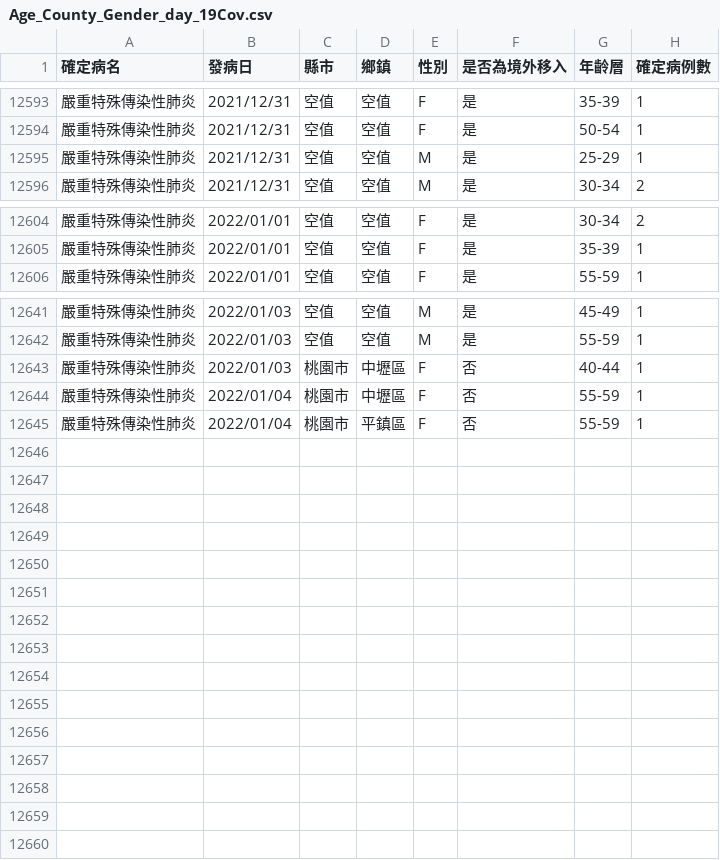
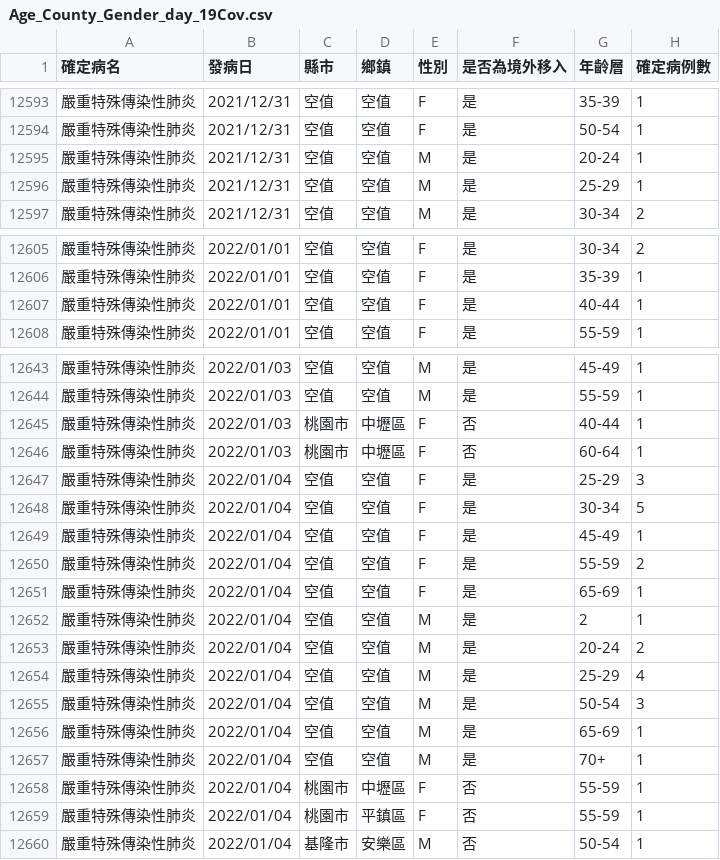
Before and after one commit to kiang/od.cdc.gov.tw, a CSV file: raw/od/Age_County_Gender_day_19Cov.csv, drawn as a sheet; only a part is shown, gaps mark what is left out; the diff covers the shown part only; the diff names each change by its address in the sheet, - before the commit and + after, or states it on an @@ line.

```diff
--- a/raw/od/Age_County_Gender_day_19Cov.csv
+++ b/raw/od/Age_County_Gender_day_19Cov.csv
+row 12595: 嚴重特殊傳染性肺炎 | 2021/12/31 | 空值 | 空值 | M | 是 | 20-24 | 1
+row 12607: 嚴重特殊傳染性肺炎 | 2022/01/01 | 空值 | 空值 | F | 是 | 40-44 | 1
+row 12646: 嚴重特殊傳染性肺炎 | 2022/01/03 | 桃園市 | 中壢區 | F | 否 | 60-64 | 1
+row 12647: 嚴重特殊傳染性肺炎 | 2022/01/04 | 空值 | 空值 | F | 是 | 25-29 | 3
+row 12648: 嚴重特殊傳染性肺炎 | 2022/01/04 | 空值 | 空值 | F | 是 | 30-34 | 5
+row 12649: 嚴重特殊傳染性肺炎 | 2022/01/04 | 空值 | 空值 | F | 是 | 45-49 | 1
+row 12650: 嚴重特殊傳染性肺炎 | 2022/01/04 | 空值 | 空值 | F | 是 | 55-59 | 2
+row 12651: 嚴重特殊傳染性肺炎 | 2022/01/04 | 空值 | 空值 | F | 是 | 65-69 | 1
+row 12652: 嚴重特殊傳染性肺炎 | 2022/01/04 | 空值 | 空值 | M | 是 | 2 | 1
+row 12653: 嚴重特殊傳染性肺炎 | 2022/01/04 | 空值 | 空值 | M | 是 | 20-24 | 2
+row 12654: 嚴重特殊傳染性肺炎 | 2022/01/04 | 空值 | 空值 | M | 是 | 25-29 | 4
+row 12655: 嚴重特殊傳染性肺炎 | 2022/01/04 | 空值 | 空值 | M | 是 | 50-54 | 3
+row 12656: 嚴重特殊傳染性肺炎 | 2022/01/04 | 空值 | 空值 | M | 是 | 65-69 | 1
+row 12657: 嚴重特殊傳染性肺炎 | 2022/01/04 | 空值 | 空值 | M | 是 | 70+ | 1
+row 12660: 嚴重特殊傳染性肺炎 | 2022/01/04 | 基隆市 | 安樂區 | M | 否 | 50-54 | 1
```
Also changed, not shown: 3 edited cells elsewhere in this file, raw/od/Day_Confirmation_Age_County_Gender_19CoV.csv, 6 other files.
